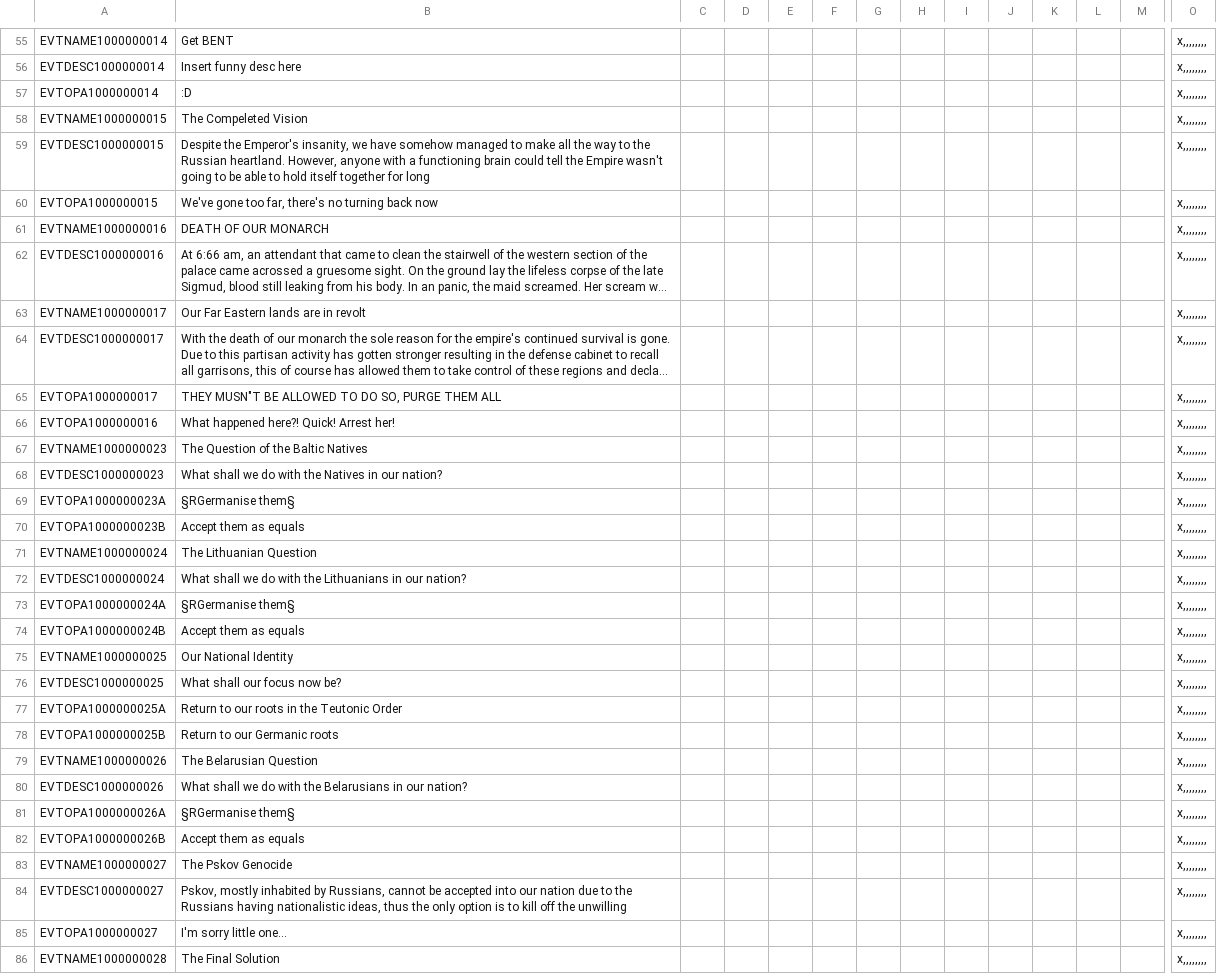
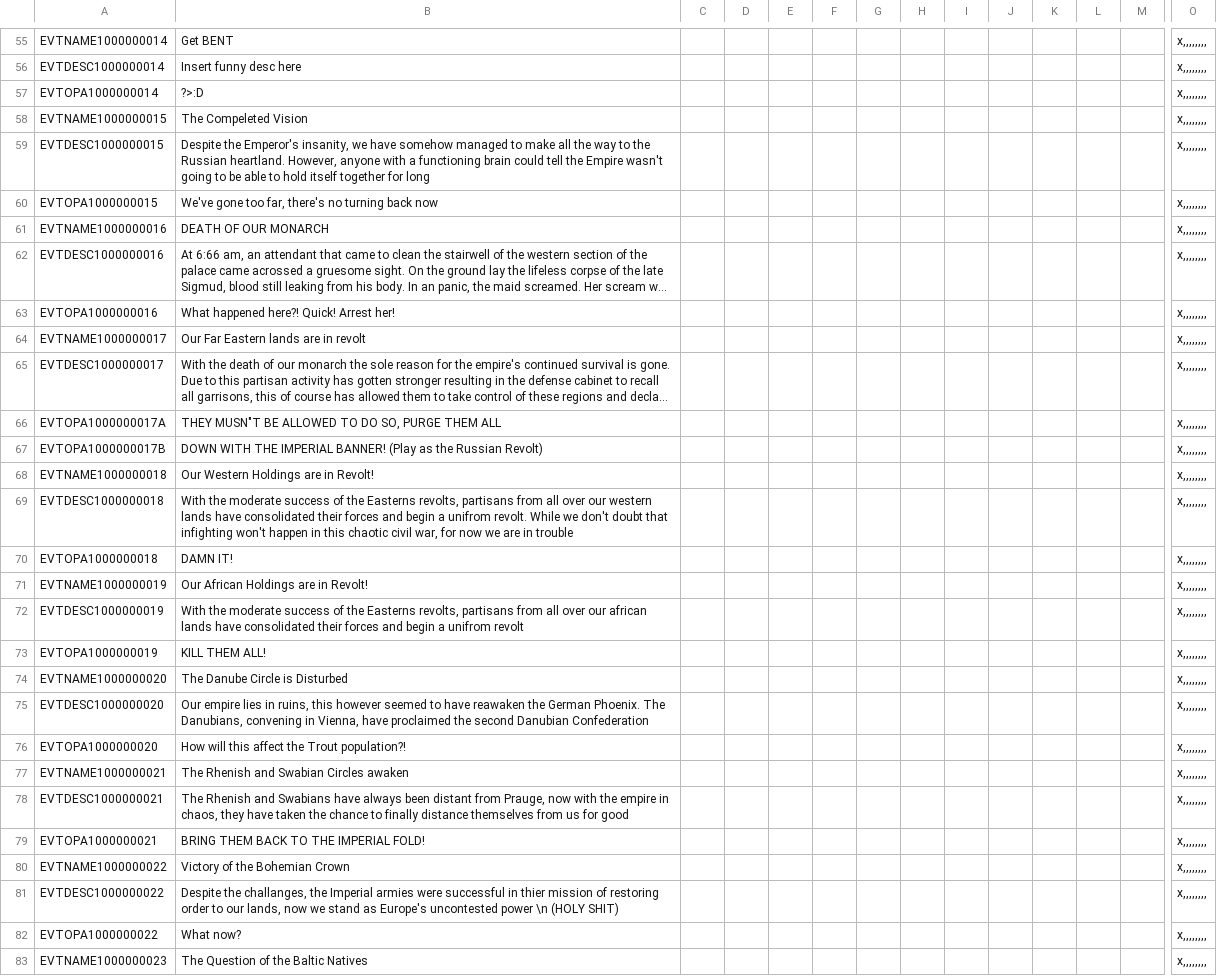
Before and after one commit to ClassicJj123/Jj-s-DoDFF-Schizo-Submod, a CSV file: Jj DODFF Schizo addon/localisation/Events.csv, drawn as a sheet; only a part is shown, gaps mark what is left out; the shorter side is filled out with more unchanged rows; long unchanged cells end in …; addresses are those after the commit; rows hold the shown columns only; the diff covers the shown part only; the diff names each change by its address in the sheet, - before the commit and + after, or states it on an @@ line.

```diff
--- a/Jj DODFF Schizo addon/localisation/Events.csv
+++ b/Jj DODFF Schizo addon/localisation/Events.csv
-B57: :D
+B57: ?>:D
+row 63: EVTOPA1000000016 | What happened here?! Quick! Arrest her! |  |  |  |  |  |  |  |  |  |  |  | x,,,,,,,,
-A66: EVTOPA1000000017
+A66: EVTOPA1000000017A
+row 67: EVTOPA1000000017B | DOWN WITH THE IMPERIAL BANNER! (Play as the Russian Revolt) |  |  |  |  |  |  |  |  |  |  |  | x,,,,,,,,
+row 68: EVTNAME1000000018 | Our Western Holdings are in Revolt! |  |  |  |  |  |  |  |  |  |  |  | x,,,,,,,,
+row 69: EVTDESC1000000018 | With the moderate success of the Easterns revolts, partisans from all over our western lands have consolidated their forces and begin a unifrom revolt. While we don't doubt that infighting won't happen in this chaotic civil war, for now we are in trouble |  |  |  |  |  |  |  |  |  |  |  | x,,,,,,,,
+row 70: EVTOPA1000000018 | DAMN IT! |  |  |  |  |  |  |  |  |  |  |  | x,,,,,,,,
+row 71: EVTNAME1000000019 | Our African Holdings are in Revolt! |  |  |  |  |  |  |  |  |  |  |  | x,,,,,,,,
+row 72: EVTDESC1000000019 | With the moderate success of the Easterns revolts, partisans from all over our african lands have consolidated their forces and begin a unifrom revolt |  |  |  |  |  |  |  |  |  |  |  | x,,,,,,,,
+row 73: EVTOPA1000000019 | KILL THEM ALL! |  |  |  |  |  |  |  |  |  |  |  | x,,,,,,,,
+row 74: EVTNAME1000000020 | The Danube Circle is Disturbed |  |  |  |  |  |  |  |  |  |  |  | x,,,,,,,,
+row 75: EVTDESC1000000020 | Our empire lies in ruins, this however seemed to have reawaken the German Phoenix. The Danubians, convening in Vienna, have proclaimed the second Danubian Confederation |  |  |  |  |  |  |  |  |  |  |  | x,,,,,,,,
-A76: EVTOPA1000000016
+A76: EVTOPA1000000020
-B76: What happened here?! Quick! Arrest her!
+B76: How will this affect the Trout population?!
+row 77: EVTNAME1000000021 | The Rhenish and Swabian Circles awaken |  |  |  |  |  |  |  |  |  |  |  | x,,,,,,,,
+row 78: EVTDESC1000000021 | The Rhenish and Swabians have always been distant from Prauge, now with the empire in chaos, they have taken the chance to finally distance themselves from us for good |  |  |  |  |  |  |  |  |  |  |  | x,,,,,,,,
+row 79: EVTOPA1000000021 | BRING THEM BACK TO THE IMPERIAL FOLD! |  |  |  |  |  |  |  |  |  |  |  | x,,,,,,,,
+row 80: EVTNAME1000000022 | Victory of the Bohemian Crown |  |  |  |  |  |  |  |  |  |  |  | x,,,,,,,,
+row 81: EVTDESC1000000022 | Despite the challanges, the Imperial armies were successful in thier mission of restoring order to our lands, now we stand as Europe's uncontested power \n (HOLY SHIT) |  |  |  |  |  |  |  |  |  |  |  | x,,,,,,,,
+row 82: EVTOPA1000000022 | What now? |  |  |  |  |  |  |  |  |  |  |  | x,,,,,,,,
```
Also changed, not shown: 17 added rows elsewhere in this file, Jj DODFF Schizo addon/localisation/Decisions.csv, Jj DODFF Schizo addon/localisation/Schizo countries.csv, 1 other file.
